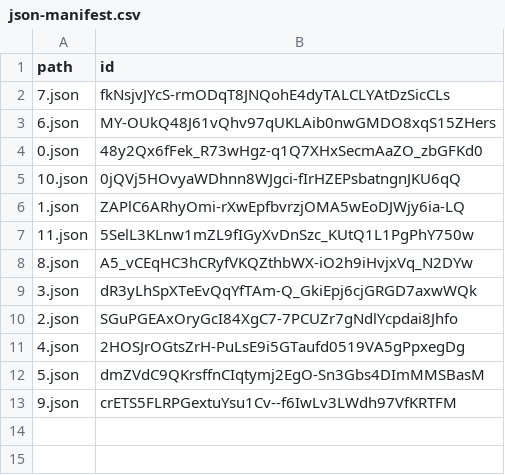
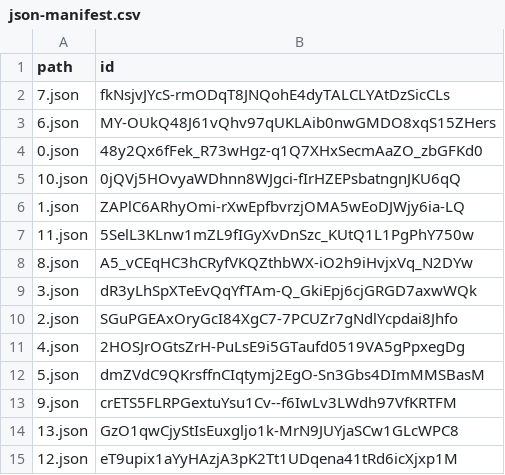
Before and after one commit to HayattiQ/KMCSBT, a CSV file: SBTimages/json-manifest.csv, drawn as a sheet.

Commit message:
"12.json,13.json"

```diff
--- a/SBTimages/json-manifest.csv
+++ b/SBTimages/json-manifest.csv
@@ -13 +13,3 @@ path,id
 9.json,crETS5FLRPGextuYsu1Cv--f6IwLv3LWdh97VfKRTFM
+13.json,GzO1qwCjyStIsEuxgljo1k-MrN9JUYjaSCw1GLcWPC8
+12.json,eT9upix1aYyHAzjA3pK2Tt1UDqena41tRd6icXjxp1M
```
Also changed, not shown: 8 other files.
